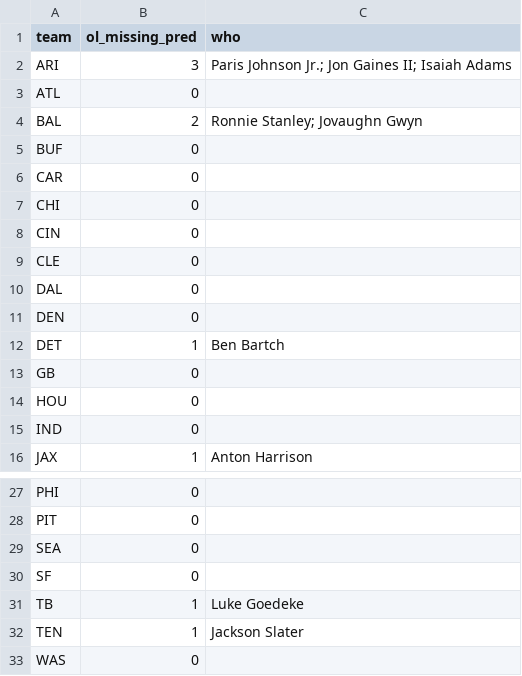
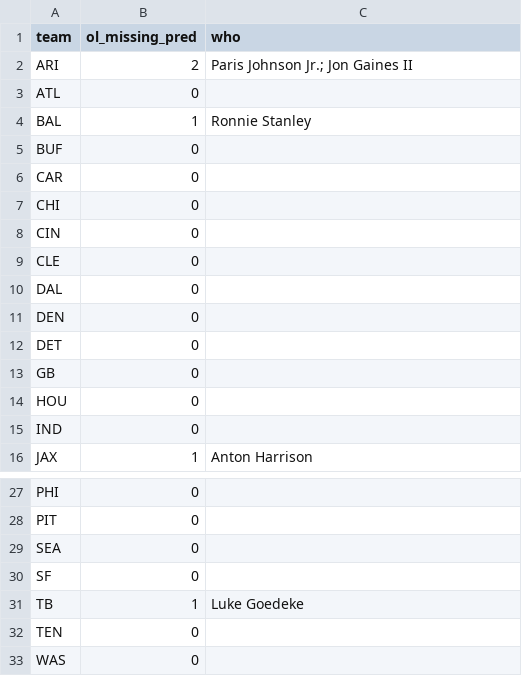
Before and after one commit to paintthedog/nfl-insights, a CSV file: pipeline/ol_missing_wk7.csv, drawn as a sheet; only a part is shown, gaps mark what is left out.

```diff
--- a/pipeline/ol_missing_wk7.csv
+++ b/pipeline/ol_missing_wk7.csv
@@ -1,5 +1,5 @@
 team,ol_missing_pred,who
-ARI,3,Paris Johnson Jr.; Jon Gaines II; Isaiah Adams
+ARI,2,Paris Johnson Jr.; Jon Gaines II
 ATL,0,
-BAL,2,Ronnie Stanley; Jovaughn Gwyn
+BAL,1,Ronnie Stanley
 BUF,0,
@@ -11,3 +11,3 @@ DAL,0,
 DEN,0,
-DET,1,Ben Bartch
+DET,0,
 GB,0,
@@ -31,3 +31,3 @@ SF,0,
 TB,1,Luke Goedeke
-TEN,1,Jackson Slater
+TEN,0,
 WAS,0,
```
Also changed, not shown: pipeline/data/line_history.csv, pipeline/ol_missing_wk8.csv, 26 other files.
